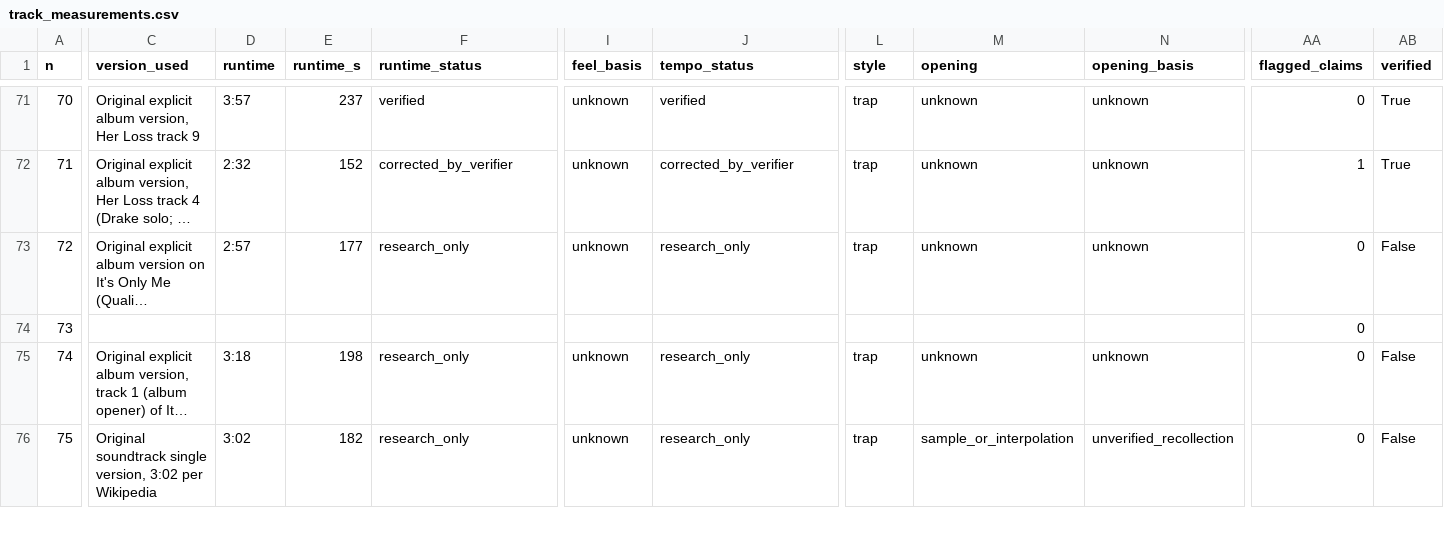
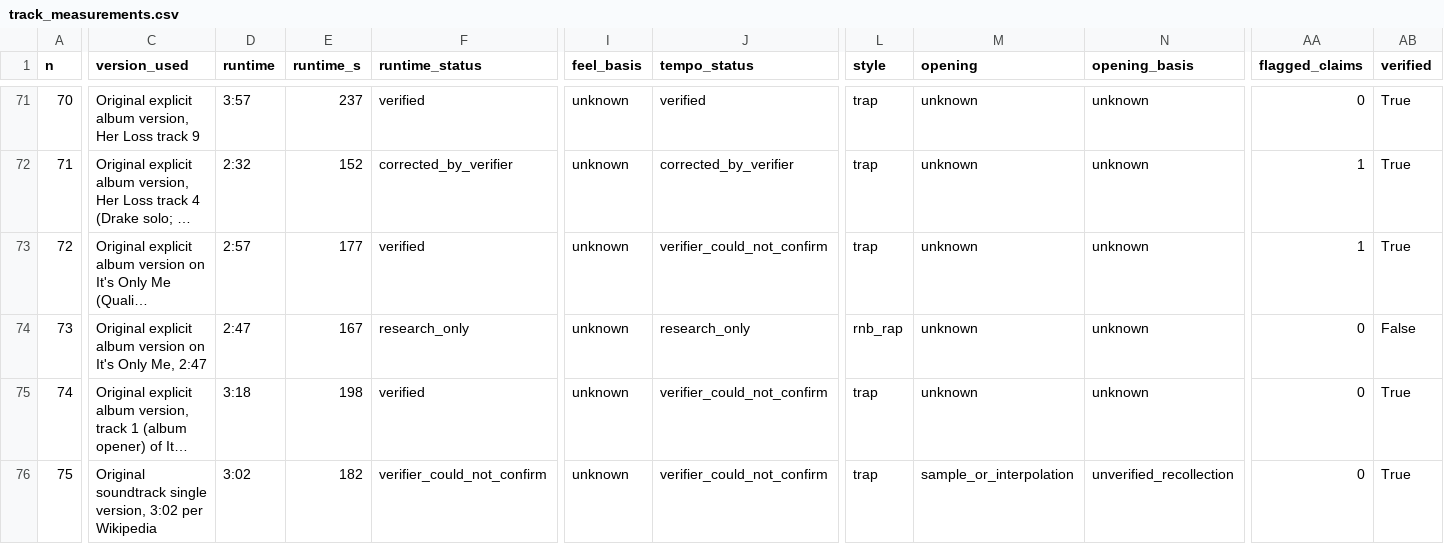
Before and after one commit to kingproton/app-policies, a CSV file: rap-top10-study/data/track_measurements.csv, drawn as a sheet; only a part is shown, gaps mark what is left out; long unchanged cells end in …; the diff covers the shown part only; the diff names each change by its address in the sheet, - before the commit and + after, or states it on an @@ line.

```diff
--- a/rap-top10-study/data/track_measurements.csv
+++ b/rap-top10-study/data/track_measurements.csv
-F73 (runtime_status): research_only
+F73 (runtime_status): verified
-J73 (tempo_status): research_only
+J73 (tempo_status): verifier_could_not_confirm
-AA73 (flagged_claims): 0
+AA73 (flagged_claims): 1
-AB73 (verified): False
+AB73 (verified): True
-C74 (version_used): (empty)
+C74 (version_used): Original explicit album version on It's Only Me, 2:47
-D74 (runtime): (empty)
+D74 (runtime): 2:47
-E74 (runtime_s): (empty)
+E74 (runtime_s): 167
-F74 (runtime_status): (empty)
+F74 (runtime_status): research_only
-I74 (feel_basis): (empty)
+I74 (feel_basis): unknown
-J74 (tempo_status): (empty)
+J74 (tempo_status): research_only
-L74 (style): (empty)
+L74 (style): rnb_rap
-M74 (opening): (empty)
+M74 (opening): unknown
-N74 (opening_basis): (empty)
+N74 (opening_basis): unknown
-AB74 (verified): (empty)
+AB74 (verified): False
-F75 (runtime_status): research_only
+F75 (runtime_status): verified
-J75:J76 (tempo_status): research_only
+J75:J76 (tempo_status): verifier_could_not_confirm
-AB75:AB76 (verified): False
+AB75:AB76 (verified): True
-F76 (runtime_status): research_only
+F76 (runtime_status): verifier_could_not_confirm
```
Also changed, not shown: 77 edited cells elsewhere in this file, rap-top10-study/data/reference_100.csv, 2 other files.
